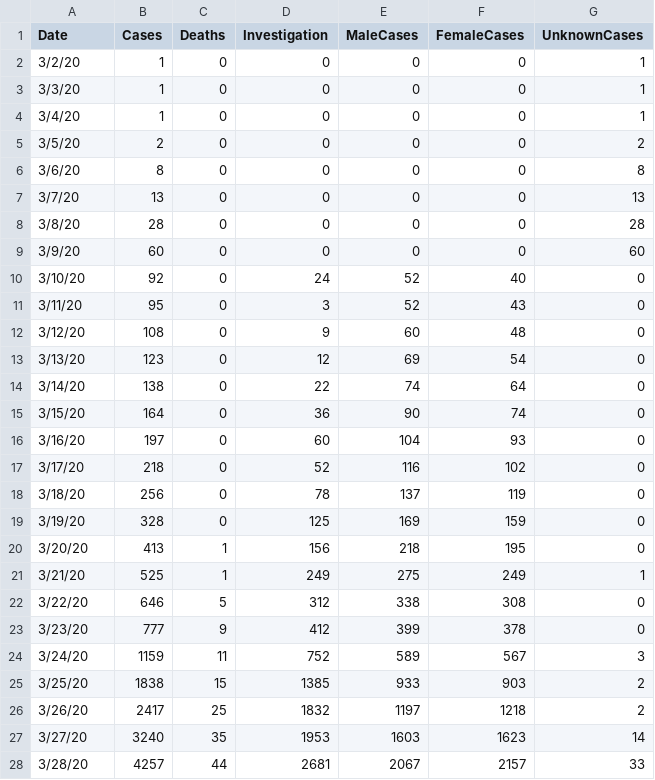
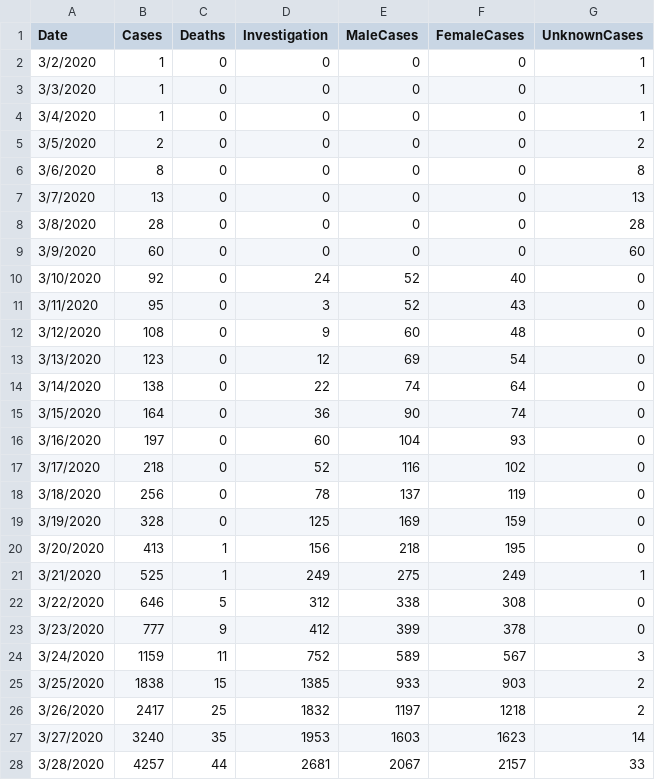
Before and after one commit to STAT691P-Project-Seminar/SIR-Models, a CSV file: data/StateLevelData.csv, drawn as a sheet; only a part is shown; the diff covers the shown part only.

Commit message:
added proprtion switches and updated data

```diff
--- a/data/StateLevelData.csv
+++ b/data/StateLevelData.csv
@@ -1,28 +1,28 @@
 Date,Cases,Deaths,Investigation,MaleCases,FemaleCases,UnknownCases
-3/2/20,1,0,0,0,0,1
-3/3/20,1,0,0,0,0,1
-3/4/20,1,0,0,0,0,1
-3/5/20,2,0,0,0,0,2
-3/6/20,8,0,0,0,0,8
-3/7/20,13,0,0,0,0,13
-3/8/20,28,0,0,0,0,28
-3/9/20,60,0,0,0,0,60
-3/10/20,92,0,24,52,40,0
-3/11/20,95,0,3,52,43,0
-3/12/20,108,0,9,60,48,0
-3/13/20,123,0,12,69,54,0
-3/14/20,138,0,22,74,64,0
-3/15/20,164,0,36,90,74,0
-3/16/20,197,0,60,104,93,0
-3/17/20,218,0,52,116,102,0
-3/18/20,256,0,78,137,119,0
-3/19/20,328,0,125,169,159,0
-3/20/20,413,1,156,218,195,0
-3/21/20,525,1,249,275,249,1
-3/22/20,646,5,312,338,308,0
-3/23/20,777,9,412,399,378,0
-3/24/20,1159,11,752,589,567,3
-3/25/20,1838,15,1385,933,903,2
-3/26/20,2417,25,1832,1197,1218,2
-3/27/20,3240,35,1953,1603,1623,14
-3/28/20,4257,44,2681,2067,2157,33
+3/2/2020,1,0,0,0,0,1
+3/3/2020,1,0,0,0,0,1
+3/4/2020,1,0,0,0,0,1
+3/5/2020,2,0,0,0,0,2
+3/6/2020,8,0,0,0,0,8
+3/7/2020,13,0,0,0,0,13
+3/8/2020,28,0,0,0,0,28
+3/9/2020,60,0,0,0,0,60
+3/10/2020,92,0,24,52,40,0
+3/11/2020,95,0,3,52,43,0
+3/12/2020,108,0,9,60,48,0
+3/13/2020,123,0,12,69,54,0
+3/14/2020,138,0,22,74,64,0
+3/15/2020,164,0,36,90,74,0
+3/16/2020,197,0,60,104,93,0
+3/17/2020,218,0,52,116,102,0
+3/18/2020,256,0,78,137,119,0
+3/19/2020,328,0,125,169,159,0
+3/20/2020,413,1,156,218,195,0
+3/21/2020,525,1,249,275,249,1
+3/22/2020,646,5,312,338,308,0
+3/23/2020,777,9,412,399,378,0
+3/24/2020,1159,11,752,589,567,3
+3/25/2020,1838,15,1385,933,903,2
+3/26/2020,2417,25,1832,1197,1218,2
+3/27/2020,3240,35,1953,1603,1623,14
+3/28/2020,4257,44,2681,2067,2157,33
```
Also changed, not shown: 23 edited cells elsewhere in this file.
